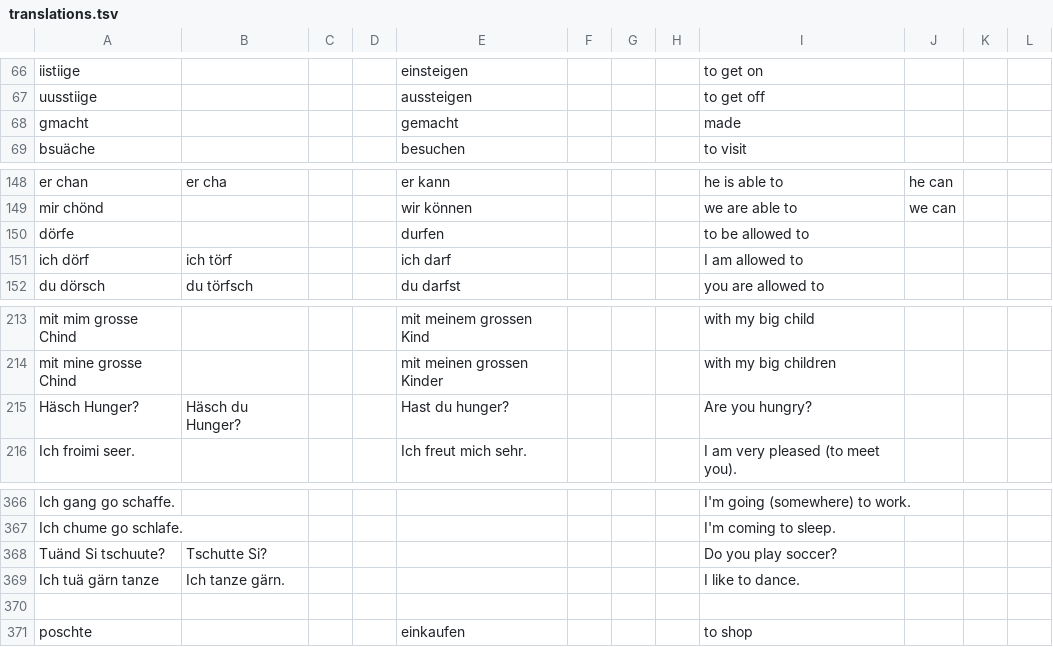
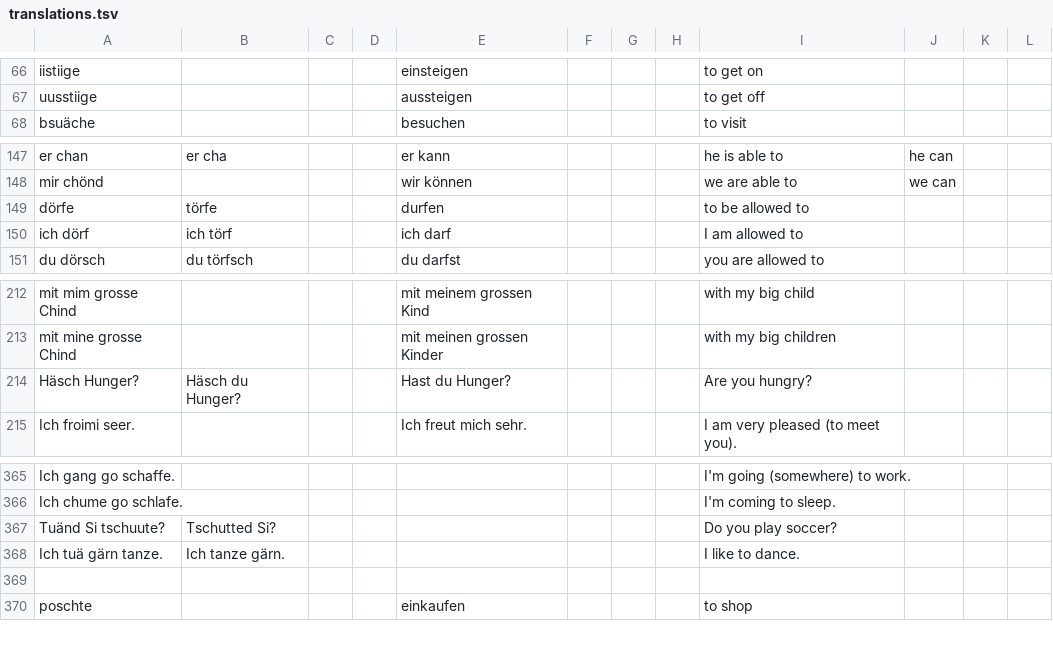
Before and after one commit to psanan/swiss-german-english, a TSV file: translations.tsv, drawn as a sheet; only a part is shown, gaps mark what is left out.

```diff
--- a/translations.tsv
+++ b/translations.tsv
@@ -67,3 +67,2 @@ iistiige				einsteigen				to get on
 uusstiige				aussteigen				to get off			
-gmacht				gemacht				made			
 bsuäche				besuchen				to visit			
@@ -149,3 +148,3 @@ er chan	er cha			er kann				he is able to	he can
 mir chönd				wir können				we are able to	we can		
-dörfe				durfen				to be allowed to			
+dörfe	törfe			durfen				to be allowed to			
 ich dörf	ich törf			ich darf				I am allowed to			
@@ -214,3 +213,3 @@ mit mim grosse Chind				mit meinem grossen Kind				with my big child
 mit mine grosse Chind				mit meinen grossen Kinder				with my big children			
-Häsch Hunger?	Häsch du Hunger?			Hast du hunger?				Are you hungry?			
+Häsch Hunger?	Häsch du Hunger?			Hast du Hunger?				Are you hungry?			
 Ich froimi seer.				Ich freut mich sehr.				I am very pleased (to meet you).			
@@ -367,4 +366,4 @@ Ich gang go schaffe.								I'm going (somewhere) to work.
 Ich chume go schlafe.								I'm coming to sleep.			
-Tuänd Si tschuute?	Tschutte Si?							Do you play soccer?			
-Ich tuä gärn tanze	Ich tanze gärn.							I like to dance.			
+Tuänd Si tschuute?	Tschutted Si?							Do you play soccer?			
+Ich tuä gärn tanze.	Ich tanze gärn.							I like to dance.			
 											
```
Also changed, not shown: 1 other file.
